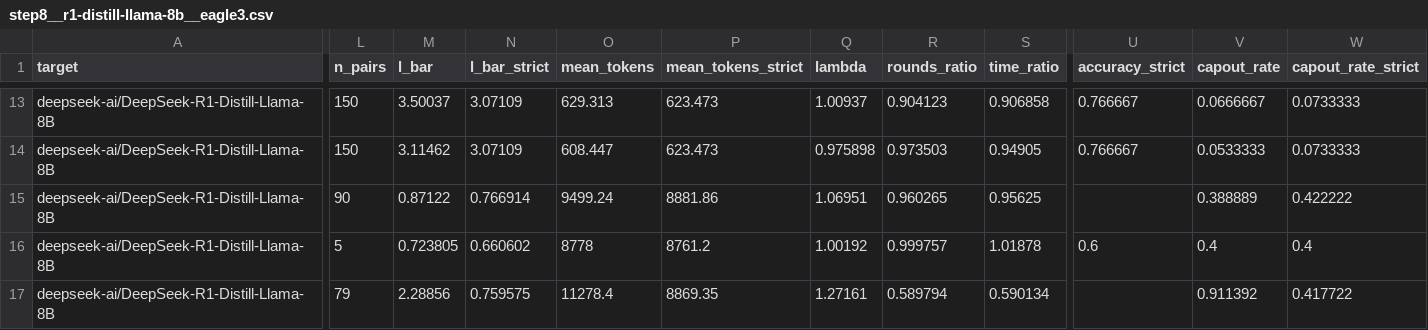
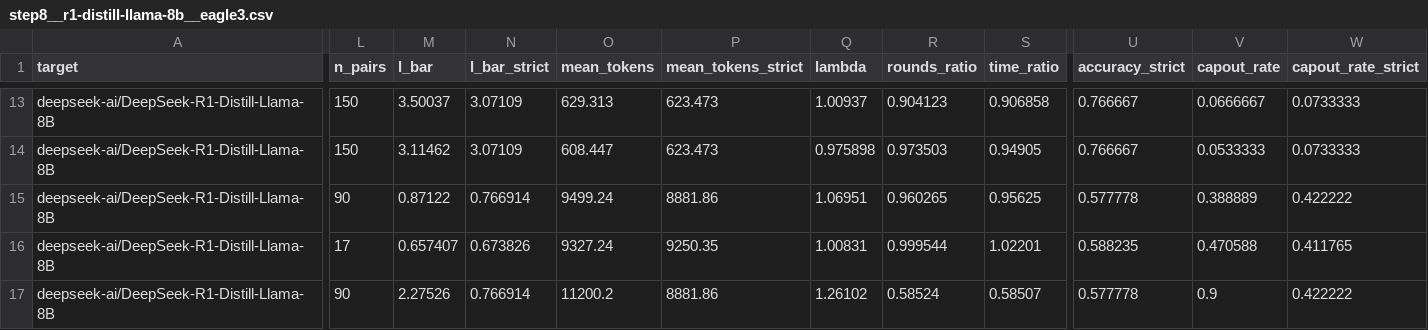
Before and after one commit to billxby/lossy-token-eff, a CSV file: campaign/addendum/tables/step8__r1-distill-llama-8b__eagle3.csv, drawn as a sheet; only a part is shown, gaps mark what is left out; the diff covers the shown part only; the diff names each change by its address in the sheet, - before the commit and + after, or states it on an @@ line.

```diff
--- a/campaign/addendum/tables/step8__r1-distill-llama-8b__eagle3.csv
+++ b/campaign/addendum/tables/step8__r1-distill-llama-8b__eagle3.csv
-U15 (accuracy_strict): (empty)
+U15 (accuracy_strict): 0.577778
-L16 (n_pairs): 5
+L16 (n_pairs): 17
-M16 (l_bar): 0.723805
+M16 (l_bar): 0.657407
-N16 (l_bar_strict): 0.660602
+N16 (l_bar_strict): 0.673826
-O16 (mean_tokens): 8778
+O16 (mean_tokens): 9327.24
-P16 (mean_tokens_strict): 8761.2
+P16 (mean_tokens_strict): 9250.35
-Q16 (lambda): 1.00192
+Q16 (lambda): 1.00831
-R16 (rounds_ratio): 0.999757
+R16 (rounds_ratio): 0.999544
-S16 (time_ratio): 1.01878
+S16 (time_ratio): 1.02201
-U16 (accuracy_strict): 0.6
+U16 (accuracy_strict): 0.588235
-V16 (capout_rate): 0.4
+V16 (capout_rate): 0.470588
-W16 (capout_rate_strict): 0.4
+W16 (capout_rate_strict): 0.411765
-L17 (n_pairs): 79
+L17 (n_pairs): 90
-M17 (l_bar): 2.28856
+M17 (l_bar): 2.27526
-N17 (l_bar_strict): 0.759575
+N17 (l_bar_strict): 0.766914
-O17 (mean_tokens): 11278.4
+O17 (mean_tokens): 11200.2
-P17 (mean_tokens_strict): 8869.35
+P17 (mean_tokens_strict): 8881.86
-Q17 (lambda): 1.27161
+Q17 (lambda): 1.26102
-R17 (rounds_ratio): 0.589794
+R17 (rounds_ratio): 0.58524
-S17 (time_ratio): 0.590134
+S17 (time_ratio): 0.58507
-U17 (accuracy_strict): (empty)
+U17 (accuracy_strict): 0.577778
-V17 (capout_rate): 0.911392
+V17 (capout_rate): 0.9
-W17 (capout_rate_strict): 0.417722
+W17 (capout_rate_strict): 0.422222
```
Also changed, not shown: 141 edited cells elsewhere in this file, campaign/addendum/step8/manifest.csv, 10 other files.
